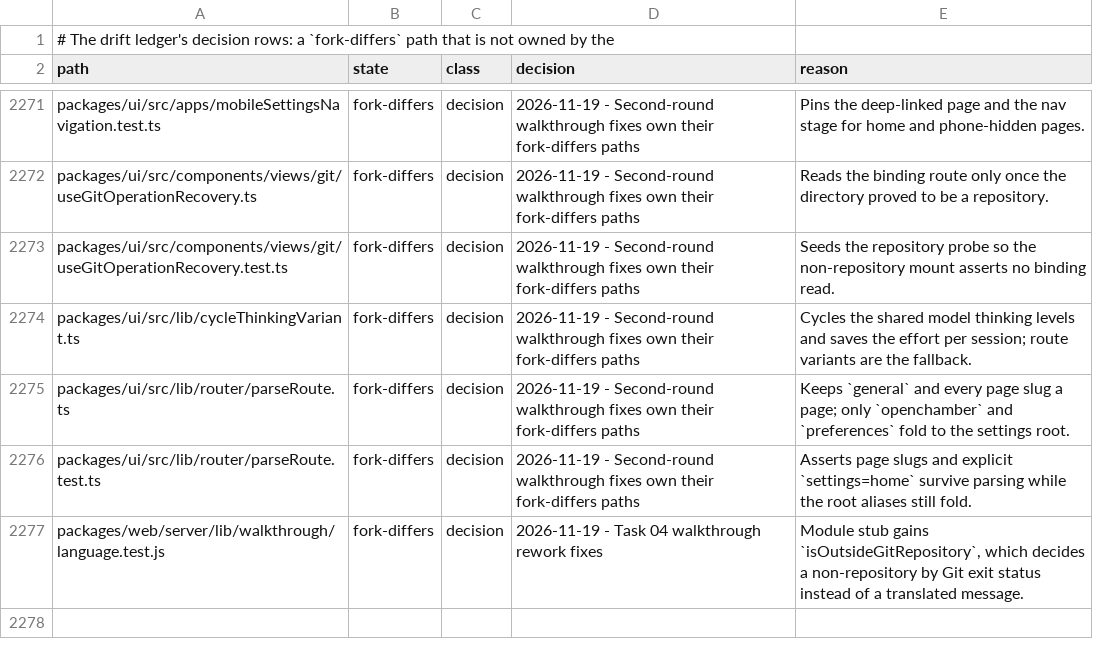
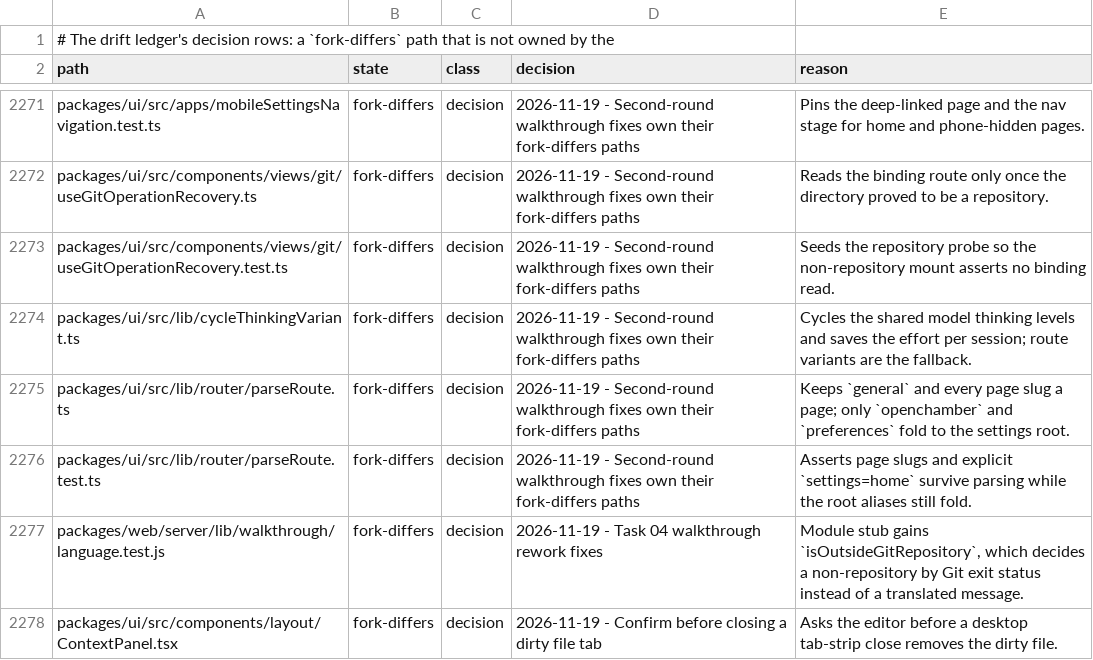
Before and after one commit to Shizuku-Yume/ohpichamber-dev, a TSV file: .workflow/upstream-deltas.tsv, drawn as a sheet; only a part is shown, gaps mark what is left out.

Commit message:
Record the desktop file-tab fix in the upstream ledger

```diff
--- a/.workflow/upstream-deltas.tsv
+++ b/.workflow/upstream-deltas.tsv
@@ -2277 +2277,2 @@ packages/ui/src/lib/router/parseRoute.test.ts	fork-differs	decision	2026-11-19 -
 packages/web/server/lib/walkthrough/language.test.js	fork-differs	decision	2026-11-19 - Task 04 walkthrough rework fixes	Module stub gains `isOutsideGitRepository`, which decides a non-repository by Git exit status instead of a translated message.
+packages/ui/src/components/layout/ContextPanel.tsx	fork-differs	decision	2026-11-19 - Confirm before closing a dirty file tab	Asks the editor before a desktop tab-strip close removes the dirty file.
```
Also changed, not shown: 1 other file.
